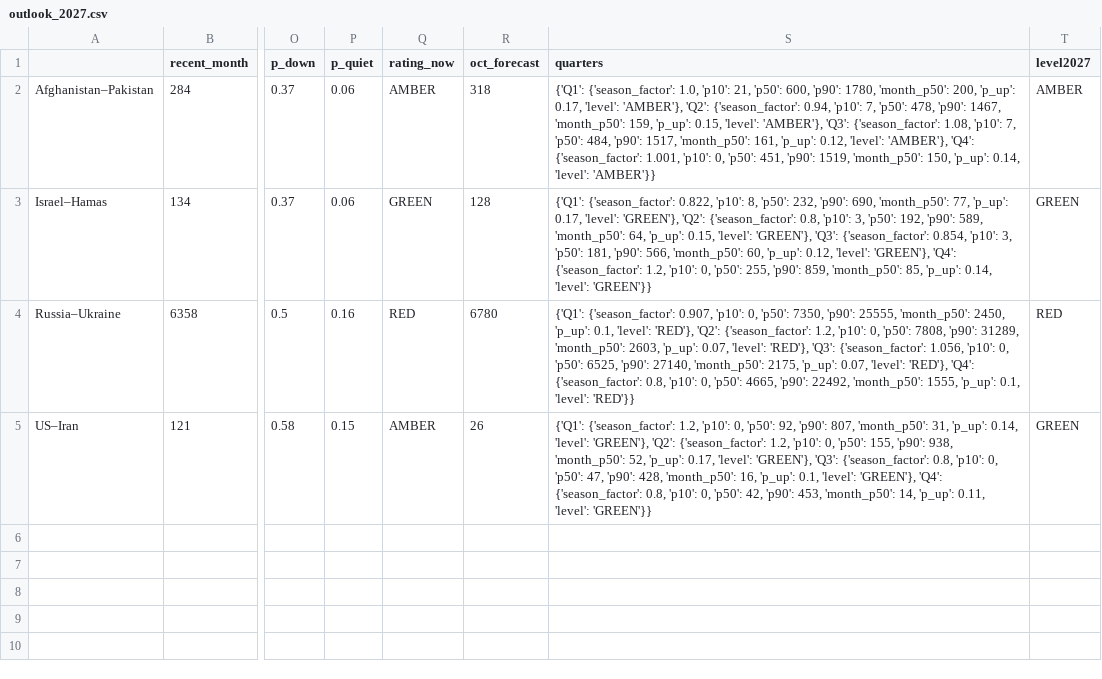
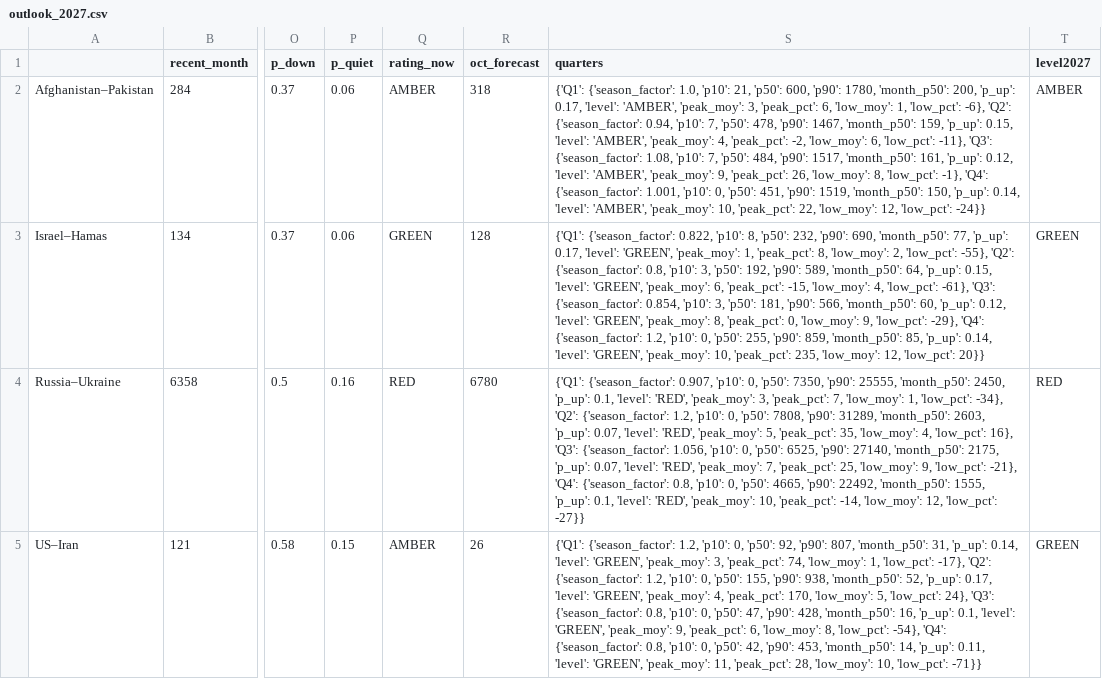
Before and after one commit to gladiator138/conflict-watch, a CSV file: outputs/tables/outlook_2027.csv, drawn as a sheet; only a part is shown, gaps mark what is left out; the diff names each change by its address in the sheet, - before the commit and + after, or states it on an @@ line.

```diff
--- a/outputs/tables/outlook_2027.csv
+++ b/outputs/tables/outlook_2027.csv
-S2 (quarters): …0.17, 'level': 'AMBER'}, 'Q2': {'season_factor': 0.94, 'p10': 7, 'p50': 478, 'p90': 1467, 'month_p50': 159, 'p_up': 0.15, 'level': 'AMBER'}, 'Q3': {'season_factor': 1.08, 'p10': 7, 'p50': 484, 'p90': 1517, 'month_p50': 161, 'p_up': 0.12, 'level': 'AMBER'}, 'Q4': {'season_factor': 1.001, 'p10': 0, 'p50': 451, 'p90': 1519, 'month_p50': 150, 'p_up': 0.14, 'level': 'AMBER'}}
+S2 (quarters): …0.17, 'level': 'AMBER', 'peak_moy': 3, 'peak_pct': 6, 'low_moy': 1, 'low_pct': -6}, 'Q2': {'season_factor': 0.94, 'p10': 7, 'p50': 478, 'p90': 1467, 'month_p50': 159, 'p_up': 0.15, 'level': 'AMBER', 'peak_moy': 4, 'peak_pct': -2, 'low_moy': 6, 'low_pct': -11}, 'Q3': {'season_factor': 1.08, 'p10': 7, 'p50': 484, 'p90': 1517, 'month_p50': 161, 'p_up': 0.12, 'level': 'AMBER', 'peak_moy': 9, 'peak_pct': 26, 'low_moy': 8, 'low_pct': -1}, 'Q4': {'season_factor': 1.001, 'p10': 0, 'p50': 451, 'p90': 1519, 'month_p50': 150, 'p_up': 0.14, 'level': 'AMBER', 'peak_moy': 10, 'peak_pct': 22, 'low_moy': 12, 'low_pct': -24}}
-S3 (quarters): …0.17, 'level': 'GREEN'}, 'Q2': {'season_factor': 0.8, 'p10': 3, 'p50': 192, 'p90': 589, 'month_p50': 64, 'p_up': 0.15, 'level': 'GREEN'}, 'Q3': {'season_factor': 0.854, 'p10': 3, 'p50': 181, 'p90': 566, 'month_p50': 60, 'p_up': 0.12, 'level': 'GREEN'}, 'Q4': {'season_factor': 1.2, 'p10': 0, 'p50': 255, 'p90': 859, 'month_p50': 85, 'p_up': 0.14, 'level': 'GREEN'}}
+S3 (quarters): …0.17, 'level': 'GREEN', 'peak_moy': 1, 'peak_pct': 8, 'low_moy': 2, 'low_pct': -55}, 'Q2': {'season_factor': 0.8, 'p10': 3, 'p50': 192, 'p90': 589, 'month_p50': 64, 'p_up': 0.15, 'level': 'GREEN', 'peak_moy': 6, 'peak_pct': -15, 'low_moy': 4, 'low_pct': -61}, 'Q3': {'season_factor': 0.854, 'p10': 3, 'p50': 181, 'p90': 566, 'month_p50': 60, 'p_up': 0.12, 'level': 'GREEN', 'peak_moy': 8, 'peak_pct': 0, 'low_moy': 9, 'low_pct': -29}, 'Q4': {'season_factor': 1.2, 'p10': 0, 'p50': 255, 'p90': 859, 'month_p50': 85, 'p_up': 0.14, 'level': 'GREEN', 'peak_moy': 10, 'peak_pct': 235, 'low_moy': 12, 'low_pct': 20}}
-S4 (quarters): …0.1, 'level': 'RED'}, 'Q2': {'season_factor': 1.2, 'p10': 0, 'p50': 7808, 'p90': 31289, 'month_p50': 2603, 'p_up': 0.07, 'level': 'RED'}, 'Q3': {'season_factor': 1.056, 'p10': 0, 'p50': 6525, 'p90': 27140, 'month_p50': 2175, 'p_up': 0.07, 'level': 'RED'}, 'Q4': {'season_factor': 0.8, 'p10': 0, 'p50': 4665, 'p90': 22492, 'month_p50': 1555, 'p_up': 0.1, 'level': 'RED'}}
+S4 (quarters): …0.1, 'level': 'RED', 'peak_moy': 3, 'peak_pct': 7, 'low_moy': 1, 'low_pct': -34}, 'Q2': {'season_factor': 1.2, 'p10': 0, 'p50': 7808, 'p90': 31289, 'month_p50': 2603, 'p_up': 0.07, 'level': 'RED', 'peak_moy': 5, 'peak_pct': 35, 'low_moy': 4, 'low_pct': 16}, 'Q3': {'season_factor': 1.056, 'p10': 0, 'p50': 6525, 'p90': 27140, 'month_p50': 2175, 'p_up': 0.07, 'level': 'RED', 'peak_moy': 7, 'peak_pct': 25, 'low_moy': 9, 'low_pct': -21}, 'Q4': {'season_factor': 0.8, 'p10': 0, 'p50': 4665, 'p90': 22492, 'month_p50': 1555, 'p_up': 0.1, 'level': 'RED', 'peak_moy': 10, 'peak_pct': -14, 'low_moy': 12, 'low_pct': -27}}
-S5 (quarters): …0.14, 'level': 'GREEN'}, 'Q2': {'season_factor': 1.2, 'p10': 0, 'p50': 155, 'p90': 938, 'month_p50': 52, 'p_up': 0.17, 'level': 'GREEN'}, 'Q3': {'season_factor': 0.8, 'p10': 0, 'p50': 47, 'p90': 428, 'month_p50': 16, 'p_up': 0.1, 'level': 'GREEN'}, 'Q4': {'season_factor': 0.8, 'p10': 0, 'p50': 42, 'p90': 453, 'month_p50': 14, 'p_up': 0.11, 'level': 'GREEN'}}
+S5 (quarters): …0.14, 'level': 'GREEN', 'peak_moy': 3, 'peak_pct': 74, 'low_moy': 1, 'low_pct': -17}, 'Q2': {'season_factor': 1.2, 'p10': 0, 'p50': 155, 'p90': 938, 'month_p50': 52, 'p_up': 0.17, 'level': 'GREEN', 'peak_moy': 4, 'peak_pct': 170, 'low_moy': 5, 'low_pct': 24}, 'Q3': {'season_factor': 0.8, 'p10': 0, 'p50': 47, 'p90': 428, 'month_p50': 16, 'p_up': 0.1, 'level': 'GREEN', 'peak_moy': 9, 'peak_pct': 6, 'low_moy': 8, 'low_pct': -54}, 'Q4': {'season_factor': 0.8, 'p10': 0, 'p50': 42, 'p90': 453, 'month_p50': 14, 'p_up': 0.11, 'level': 'GREEN', 'peak_moy': 11, 'peak_pct': 28, 'low_moy': 10, 'low_pct': -71}}
```
Also changed, not shown: 16 other files.
